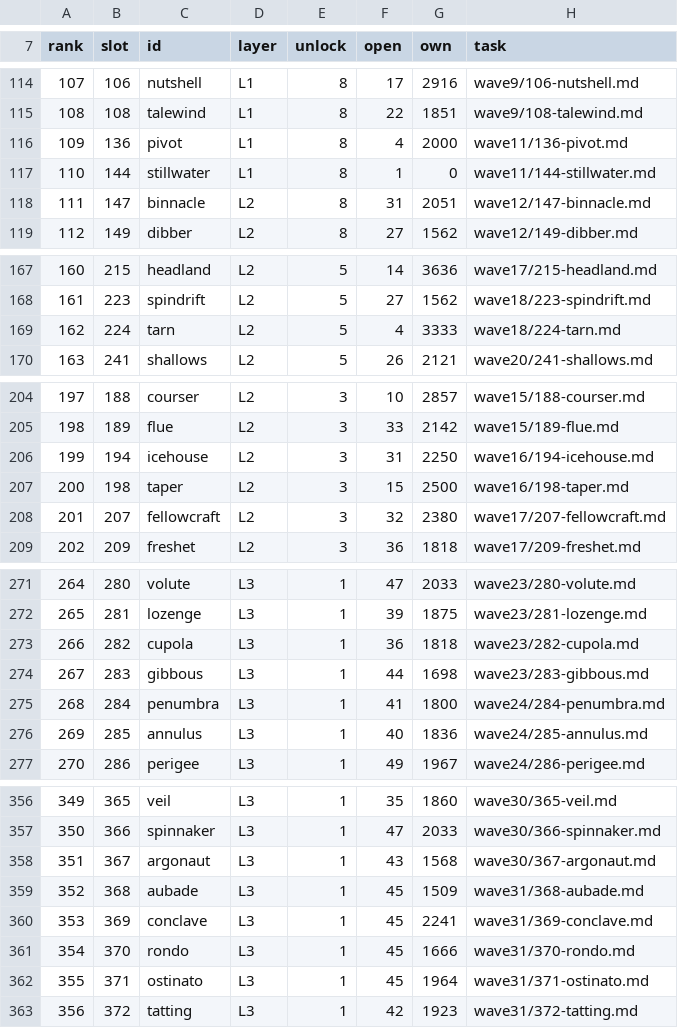
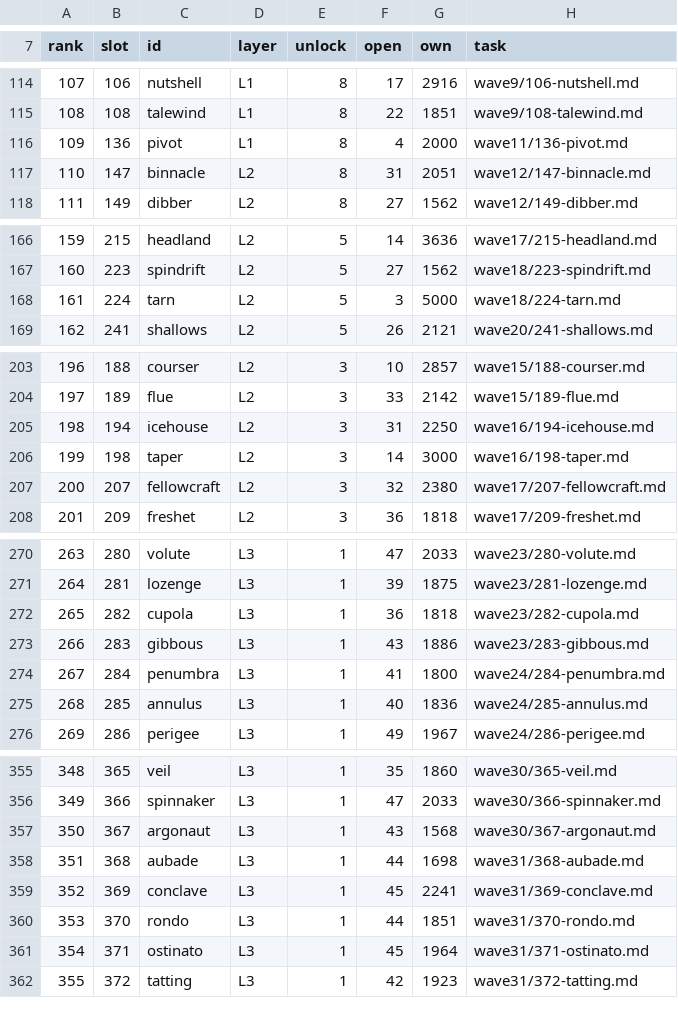
Before and after one commit to sykomiked/ZEDEC-XERO-VULPINE-V1.0.0, a TSV file: tools/server-tasks/BUILD_ORDER.tsv, drawn as a sheet; only a part is shown, gaps mark what is left out; removed rows and columns are numbered as before the commit, all else as after; the diff covers the shown part only; the diff names each change by its address in the sheet, - before the commit and + after, or states it on an @@ line.

```diff
--- a/tools/server-tasks/BUILD_ORDER.tsv
+++ b/tools/server-tasks/BUILD_ORDER.tsv
-row 117: 110 | 144 | stillwater | L1 | 8 | 1 | 0 | wave11/144-stillwater.md
@@ column A (rank) renumbered from row 117 down @@
-F168 (open): 4
+F168 (open): 3
-G168 (own): 3333
+G168 (own): 5000
-F206 (open): 15
+F206 (open): 14
-G206 (own): 2500
+G206 (own): 3000
-F273 (open): 44
+F273 (open): 43
-G273 (own): 1698
+G273 (own): 1886
-F358 (open): 45
+F358 (open): 44
-G358 (own): 1509
+G358 (own): 1698
-F360 (open): 45
+F360 (open): 44
-G360 (own): 1666
+G360 (own): 1851
```
Also changed, not shown: 4 edited cells elsewhere in this file, kernel/src/alexandria/SLOTS.tsv, kernel/src/apps/CONCEPTS.tsv, 16 other files.
